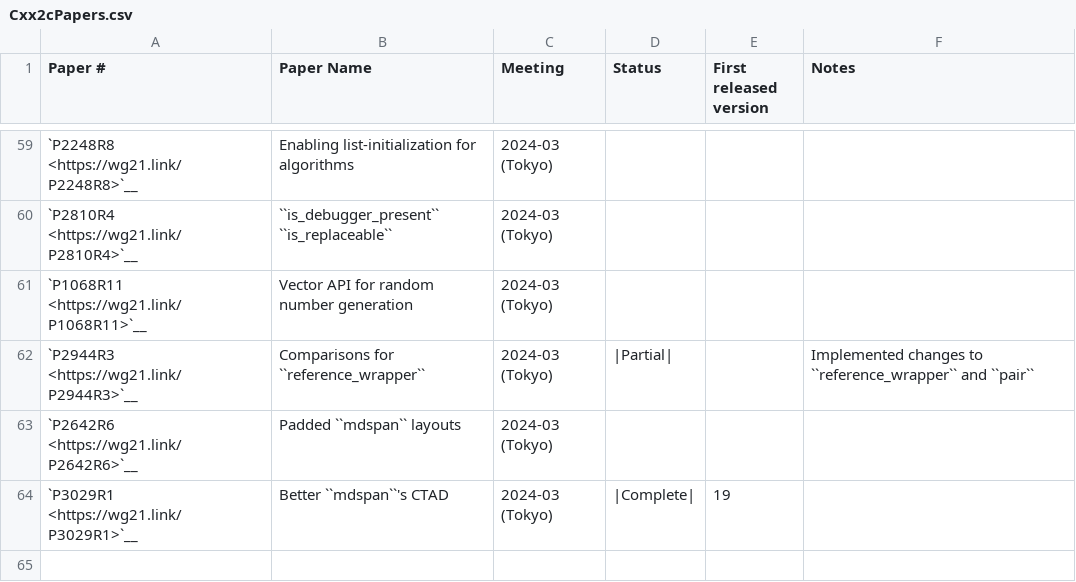
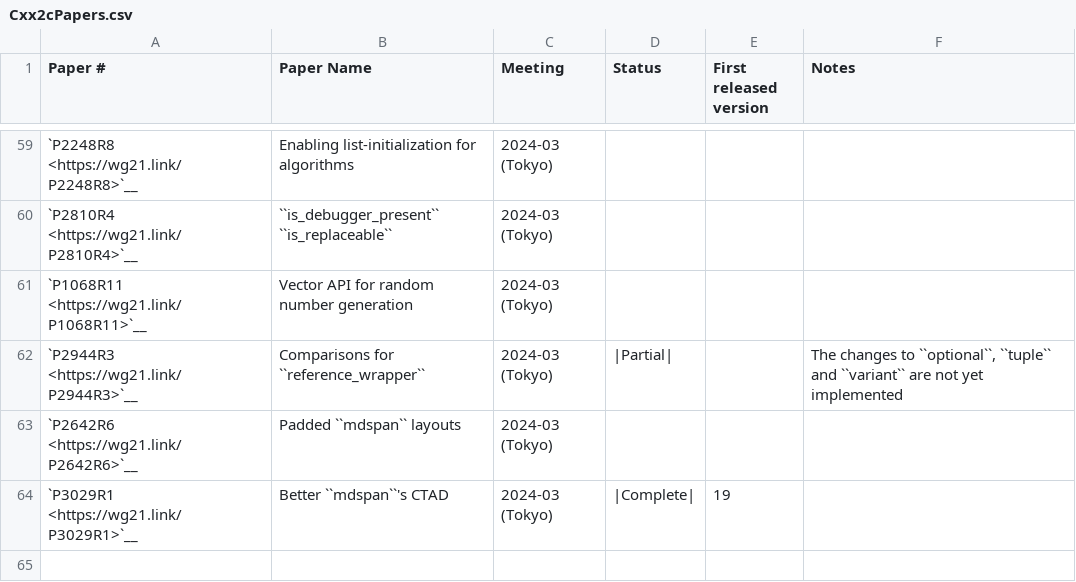
Before and after one commit to markrvmurray/llvm-mc6809, a CSV file: libcxx/docs/Status/Cxx2cPapers.csv, drawn as a sheet; only a part is shown, gaps mark what is left out.

Commit message:
[libc++] P2944R3: Constrained comparisons - update `reference_wrapper` implementation (#139368)
Updates the implementation `std::reference_wrapper` -
[P2944R3](https://wg21.link/P2944R3) as discussed in
https://github.com/llvm/llvm-project/pull/117664#discussion_r1857826166
This PR also refactors the tests in preparation to implements the
constrained comparisons for `optional`, `variant` etc.

- Moves the test helpers (concepts and types) for testing constrained
comparisons to `test_comparisons.h`.
- Updates the `std::reference_wrapper` implementation to use the concept
`__core_convertible_to<bool>` as per comments in #135759.

Closes #138233

# References:
- [refwrap.comparisons](https://wg21.link/refwrap.comparisons)

---------

Co-authored-by: Hristo Hristov <zingam@outlook.com>
Co-authored-by: Nikolas Klauser <nikolasklauser@berlin.de>

```diff
--- a/libcxx/docs/Status/Cxx2cPapers.csv
+++ b/libcxx/docs/Status/Cxx2cPapers.csv
@@ -61,3 +61,3 @@
 "`P1068R11 <https://wg21.link/P1068R11>`__","Vector API for random number generation","2024-03 (Tokyo)","","",""
-"`P2944R3 <https://wg21.link/P2944R3>`__","Comparisons for ``reference_wrapper``","2024-03 (Tokyo)","|Partial|","","Implemented changes to ``reference_wrapper`` and ``pair``"
+"`P2944R3 <https://wg21.link/P2944R3>`__","Comparisons for ``reference_wrapper``","2024-03 (Tokyo)","|Partial|","","The changes to ``optional``, ``tuple`` and ``variant`` are not yet implemented"
 "`P2642R6 <https://wg21.link/P2642R6>`__","Padded ``mdspan`` layouts","2024-03 (Tokyo)","","",""
```
Also changed, not shown: 12 other files.
